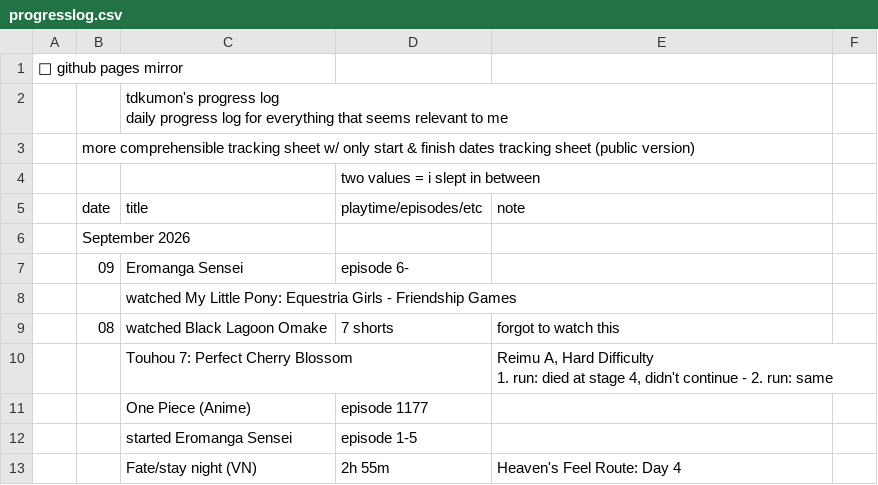
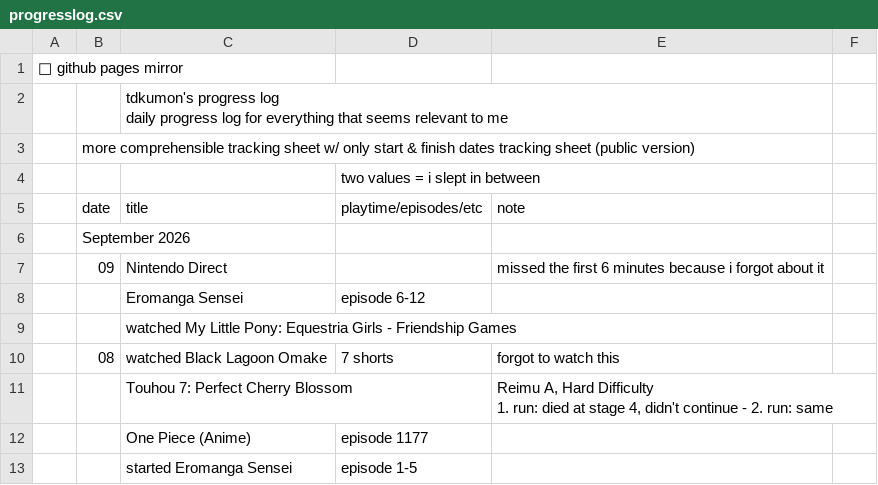
Before and after one commit to tdkumon/google-sheets-mirror, a CSV file: progresslog.csv, drawn as a sheet; only a part is shown; the shorter side is filled out with more unchanged rows.

```diff
--- a/progresslog.csv
+++ b/progresslog.csv
@@ -7,3 +7,4 @@
 "","September 2026","","","","","","","","","","","","","","","","","","","","","","","","","","",""
-"","09","Eromanga Sensei","episode 6-","","","","","","","","","","","","","","","","","","","","","","","","",""
+"","09","Nintendo Direct","","missed the first 6 minutes because i forgot about it","","","","","","","","","","","","","","","","","","","","","","","",""
+"","","Eromanga Sensei","episode 6-12","","","","","","","","","","","","","","","","","","","","","","","","",""
 "","","watched My Little Pony: Equestria Girls - Friendship Games","","","","","","","","","","","","","","","","","","","","","","","","","",""
```
Also changed, not shown: 1 other file.
